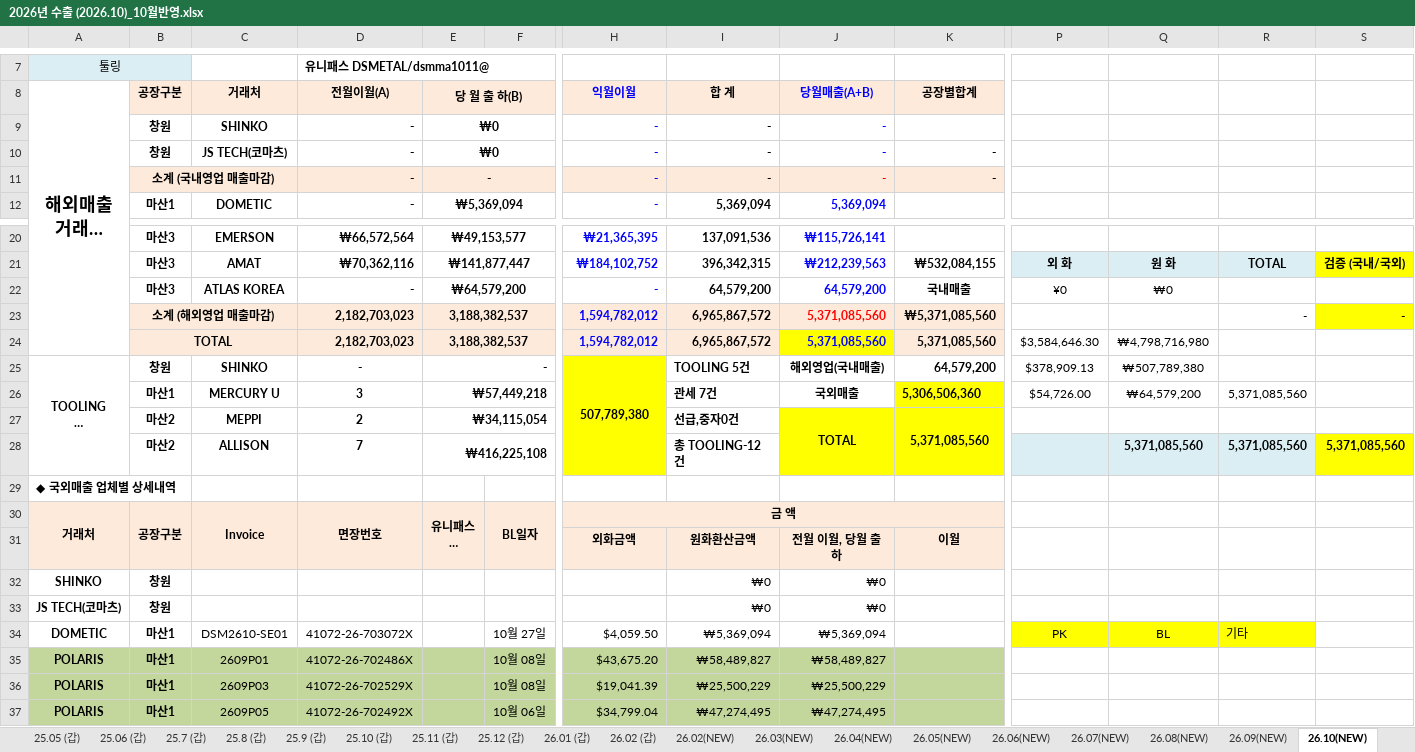
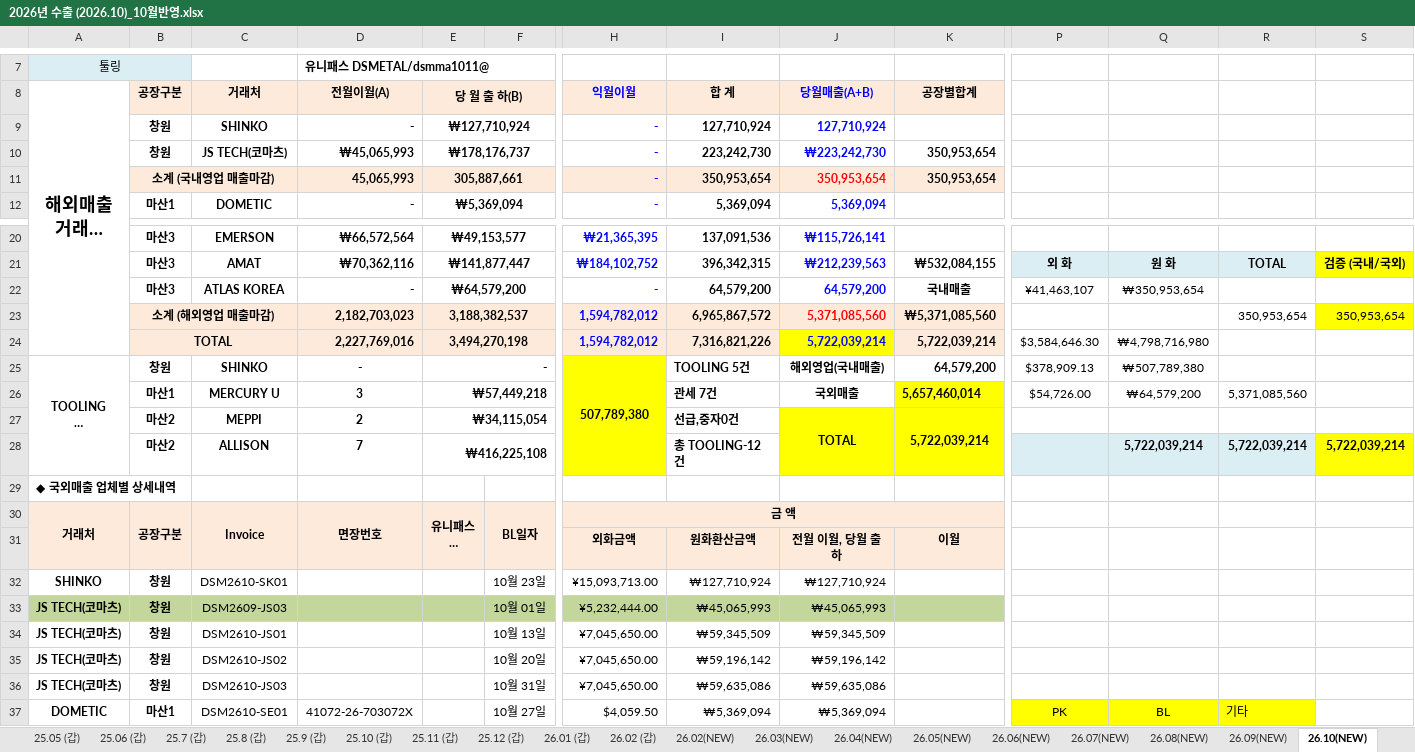
Before and after one commit to a01042102350/date, an Excel workbook: PC백업_C_ai/매월마감/202610/2026년 수출 (2026.10)_10월반영.xlsx, sheet 26.10(NEW), drawn as a sheet; only a part is shown, gaps mark what is left out; the shorter side is filled out with more unchanged rows; long unchanged cells end in …; values as stored, in another font and other column widths than the file's, no borders; charts and pictures and conditional formats not drawn; removed rows and columns are numbered as before the commit, all else as after; rows hold the shown columns only; the diff covers the shown part only; the diff names each change by its address in the sheet, - before the commit and + after, or states it on an @@ line.

```diff
--- a/PC백업_C_ai/매월마감/202610/2026년 수출 (2026.10)_10월반영.xlsx (sheet 26.10(NEW))
+++ b/PC백업_C_ai/매월마감/202610/2026년 수출 (2026.10)_10월반영.xlsx (sheet 26.10(NEW))
-E9 (당 월 출 하(B)): ₩0
+E9 (당 월 출 하(B)): ₩127,710,924
-I9 (합 계): -
+I9 (합 계): 127,710,924
-J9 (당월매출(A+B)): -
+J9 (당월매출(A+B)): 127,710,924
-D10 (전월이월(A)): -
+D10 (전월이월(A)): ₩45,065,993
-E10 (당 월 출 하(B)): ₩0
+E10 (당 월 출 하(B)): ₩178,176,737
-I10 (합 계): -
+I10 (합 계): 223,242,730
-J10 (당월매출(A+B)): -
+J10 (당월매출(A+B)): ₩223,242,730
-K10 (공장별합계): -
+K10 (공장별합계): 350,953,654
-row 11:  | 소계 (국내영업 매출마감) |  | - | - |  | - | - | - | -
+row 11:  | 소계 (국내영업 매출마감) |  | 45,065,993 | 305,887,661 |  | - | 350,953,654 | 350,953,654 | 350,953,654
-P22: ¥0
+P22: ¥41,463,107
-Q22: ₩0
+Q22: ₩350,953,654
-R23: -
+R23: 350,953,654
-S23: -
+S23: 350,953,654
-D24 (전월이월(A)): 2,182,703,023
+D24 (전월이월(A)): 2,227,769,016
-E24 (당 월 출 하(B)): 3,188,382,537
+E24 (당 월 출 하(B)): 3,494,270,198
-I24 (합 계): 6,965,867,572
+I24 (합 계): 7,316,821,226
-J24 (당월매출(A+B)): 5,371,085,560
+J24 (당월매출(A+B)): 5,722,039,214
-K24 (공장별합계): 5,371,085,560
+K24 (공장별합계): 5,722,039,214
-K26 (공장별합계): 5,306,506,360
+K26 (공장별합계): 5,657,460,014
-K27 (공장별합계): 5,371,085,560
+K27 (공장별합계): 5,722,039,214
-Q28: 5,371,085,560
+Q28: 5,722,039,214
-R28: 5,371,085,560
+R28: 5,722,039,214
-S28: 5,371,085,560
+S28: 5,722,039,214
-row 32: SHINKO | 창원 |  |  |  |  |  | ₩0 | ₩0
-row 33: JS TECH(코마츠) | 창원 |  |  |  |  |  | ₩0 | ₩0
+row 32: SHINKO | 창원 | DSM2610-SK01 |  |  | 10월 23일 | ¥15,093,713.00 | ₩127,710,924 | ₩127,710,924
+row 33: JS TECH(코마츠) | 창원 | DSM2609-JS03 |  |  | 10월 01일 | ¥5,232,444.00 | ₩45,065,993 | ₩45,065,993
+row 34: JS TECH(코마츠) | 창원 | DSM2610-JS01 |  |  | 10월 13일 | ¥7,045,650.00 | ₩59,345,509 | ₩59,345,509
+row 35: JS TECH(코마츠) | 창원 | DSM2610-JS02 |  |  | 10월 20일 | ¥7,045,650.00 | ₩59,196,142 | ₩59,196,142
+row 36: JS TECH(코마츠) | 창원 | DSM2610-JS03 |  |  | 10월 31일 | ¥7,045,650.00 | ₩59,635,086 | ₩59,635,086
```
Also changed, not shown: 2 edited cells elsewhere in this sheet, sheet 10월 기초자료 검증, formulas that keep their value, charts or pictures, 8 other files.
